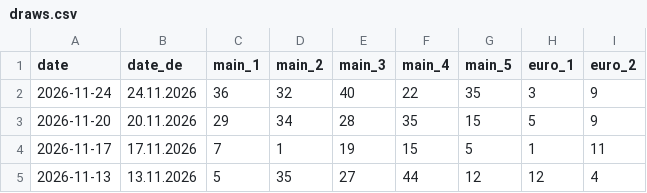
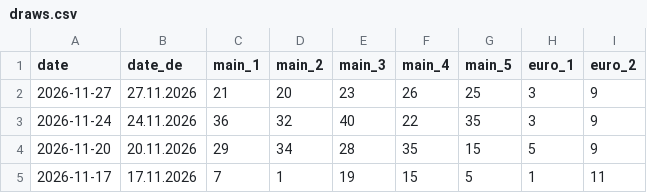
Before and after one commit to addedj83-ops/eurojackpot-data, a CSV file: public/api/draws.csv, drawn as a sheet; only a part is shown; the shorter side is filled out with more unchanged rows; the diff names each change by its address in the sheet, - before the commit and + after, or states it on an @@ line.

```diff
--- a/public/api/draws.csv
+++ b/public/api/draws.csv
+row 2: 2026-11-27 | 27.11.2026 | 21 | 20 | 23 | 26 | 25 | 3 | 9
```
Also changed, not shown: 6 other files.
